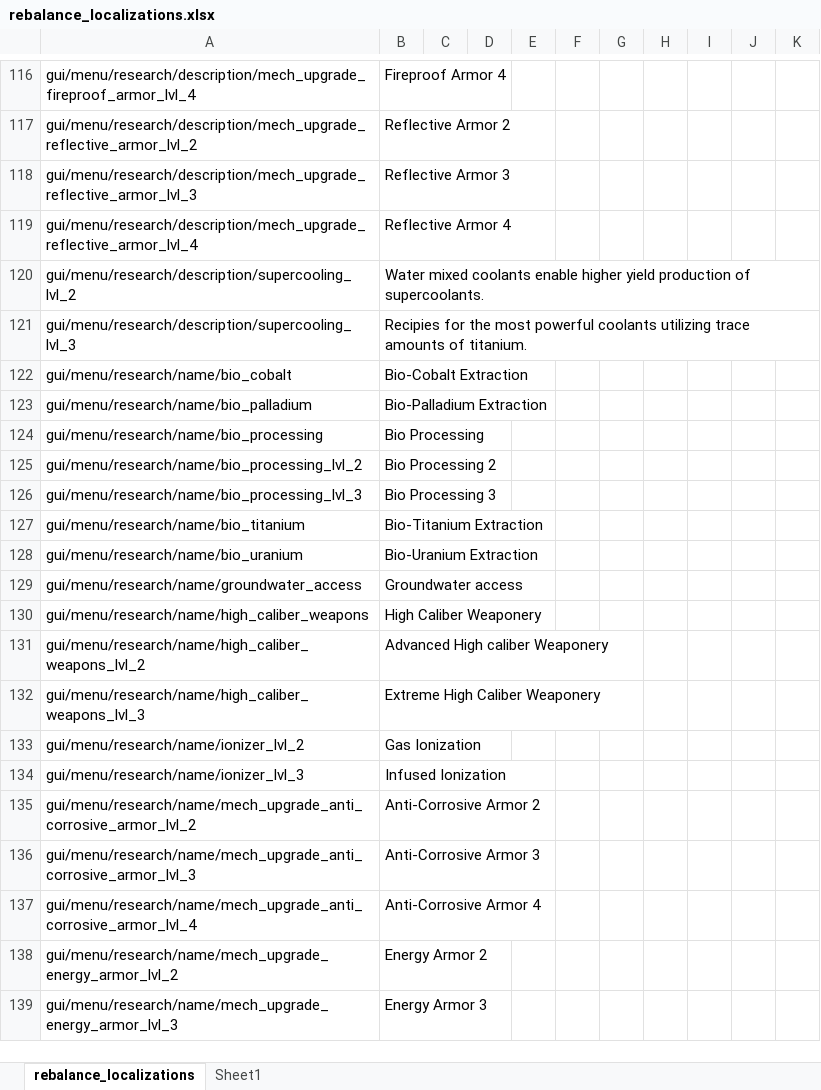
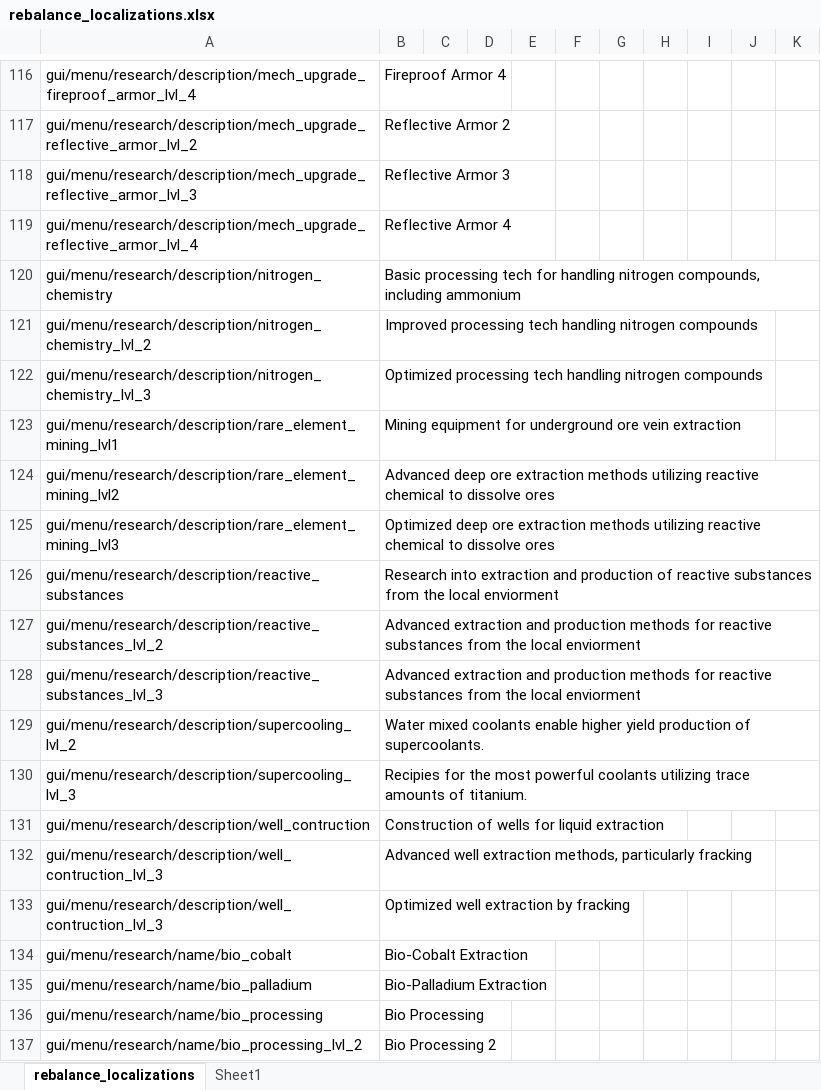
Before and after one commit to TheKilltech/rift_balance, an Excel workbook: gui/rebalance_localizations.xlsx, sheet rebalance_localizations, drawn as a sheet; only a part is shown, gaps mark what is left out; the shorter side is filled out with more unchanged rows; values as stored, in another font and other column widths than the file's, no borders; the diff covers the shown part only; the diff names each change by its address in the sheet, - before the commit and + after, or states it on an @@ line.

Commit message:
added new content to tech tree

```diff
--- a/gui/rebalance_localizations.xlsx (sheet rebalance_localizations)
+++ b/gui/rebalance_localizations.xlsx (sheet rebalance_localizations)
+row 120: gui/menu/research/description/nitrogen_chemistry | Basic processing tech for handling nitrogen compounds, including ammonium
+row 121: gui/menu/research/description/nitrogen_chemistry_lvl_2 | Improved processing tech handling nitrogen compounds
+row 122: gui/menu/research/description/nitrogen_chemistry_lvl_3 | Optimized processing tech handling nitrogen compounds
+row 123: gui/menu/research/description/rare_element_mining_lvl1 | Mining equipment for underground ore vein extraction
+row 124: gui/menu/research/description/rare_element_mining_lvl2 | Advanced deep ore extraction methods utilizing reactive chemical to dissolve ores
+row 125: gui/menu/research/description/rare_element_mining_lvl3 | Optimized deep ore extraction methods utilizing reactive chemical to dissolve ores
+row 126: gui/menu/research/description/reactive_substances | Research into extraction and production of reactive substances from the local enviorment
+row 127: gui/menu/research/description/reactive_substances_lvl_2 | Advanced extraction and production methods for reactive substances from the local enviorment
+row 128: gui/menu/research/description/reactive_substances_lvl_3 | Advanced extraction and production methods for reactive substances from the local enviorment
+row 131: gui/menu/research/description/well_contruction | Construction of wells for liquid extraction
+row 132: gui/menu/research/description/well_contruction_lvl_3 | Advanced well extraction methods, particularly fracking
+row 133: gui/menu/research/description/well_contruction_lvl_3 | Optimized well extraction by fracking
```
Also changed, not shown: 12 added rows elsewhere in this sheet, 2 other files.
